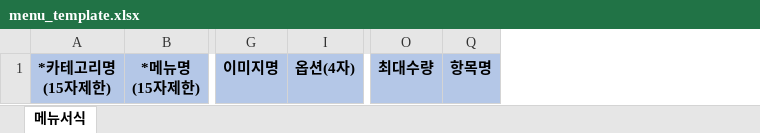
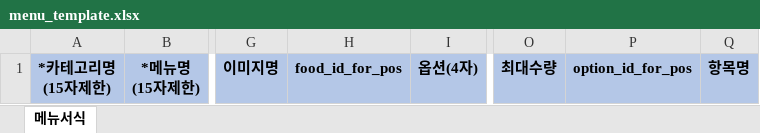
Before and after one commit to uirobots/baeminextractor, an Excel workbook: Data/Template/menu_template.xlsx, sheet 메뉴서식, drawn as a sheet; only a part is shown, gaps mark what is left out; values as stored, in another font and other column widths than the file's, no borders; the diff names each change by its address in the sheet, - before the commit and + after, or states it on an @@ line.

```diff
--- a/Data/Template/menu_template.xlsx (sheet 메뉴서식)
+++ b/Data/Template/menu_template.xlsx (sheet 메뉴서식)
@@ column H unhidden, row 1: food_id_for_pos @@
@@ column P unhidden, row 1: option_id_for_pos @@
```
Also changed, not shown: 3 other files.
